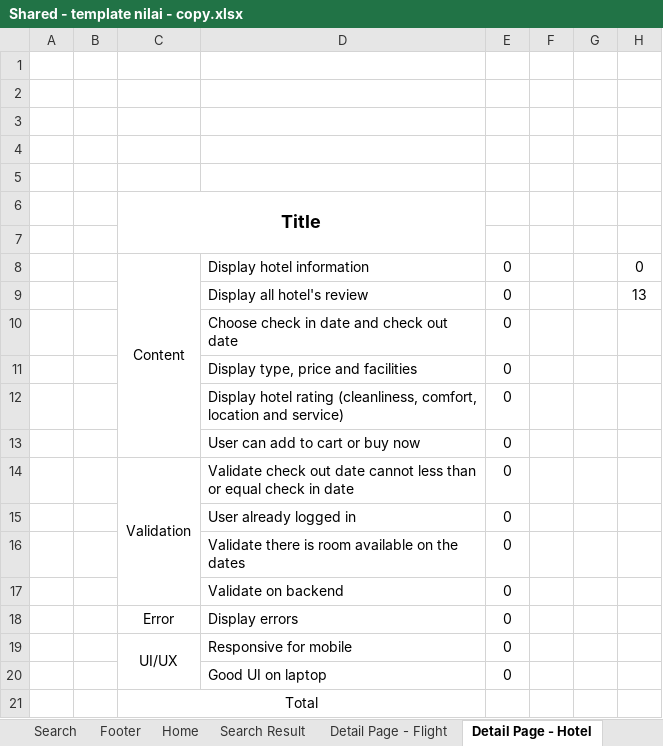
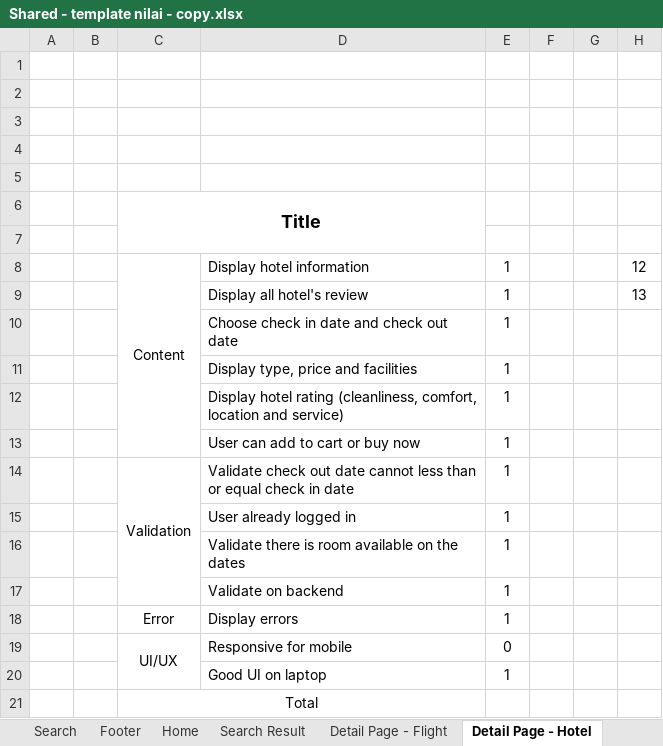
Before and after one commit to JonathanMaverick/traveloHI_TPA_Web, an Excel workbook: Shared - template nilai - copy.xlsx, sheet Detail Page - Hotel, drawn as a sheet; values as stored, in another font and other column widths than the file's, no borders; conditional formats not drawn; the diff names each change by its address in the sheet, - before the commit and + after, or states it on an @@ line.

```diff
--- a/Shared - template nilai - copy.xlsx (sheet Detail Page - Hotel)
+++ b/Shared - template nilai - copy.xlsx (sheet Detail Page - Hotel)
-E8:E18: 0
+E8:E18: 1
-H8: 0
+H8: 12
-E20: 0
+E20: 1
```
Also changed, not shown: sheet Multiplayer Game, sheet Detail Page - Flight, sheet Profile Page, sheet History Page, sheet Navigation Bar, sheet Search Result, 7 more sheets, 3 other files.
